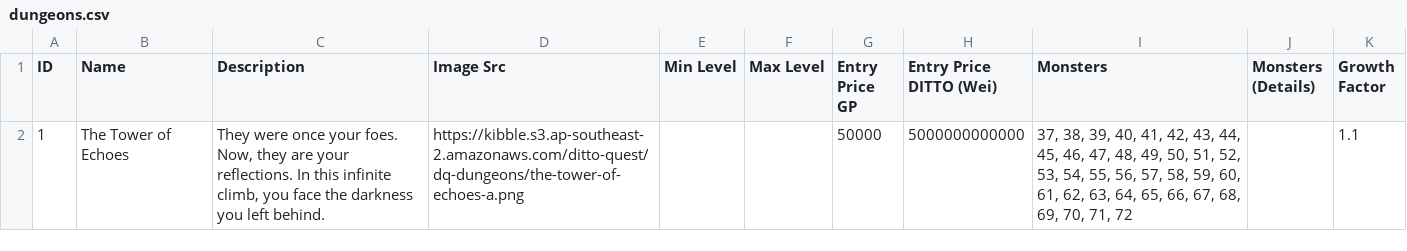
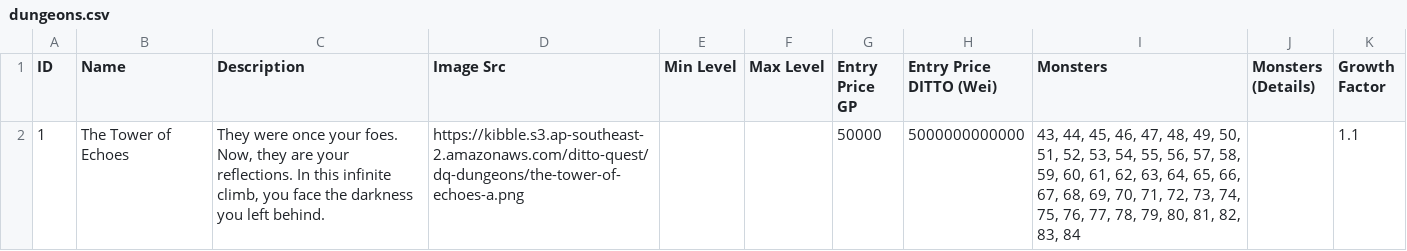
Before and after one commit to ditto-dao/ditto-quest-socket-server, a CSV file: src/encyclopedia/raw-csv/dungeons.csv, drawn as a sheet.

```diff
--- a/src/encyclopedia/raw-csv/dungeons.csv
+++ b/src/encyclopedia/raw-csv/dungeons.csv
@@ -1,2 +1,2 @@
 ID,Name,Description,Image Src,Min Level,Max Level,Entry Price GP,Entry Price DITTO (Wei),Monsters,Monsters (Details),Growth Factor
-1,The Tower of Echoes,"They were once your foes. Now, they are your reflections. In this infinite climb, you face the darkness you left behind.",https://kibble.s3.ap-southeast-2.amazonaws.com/ditto-quest/dq-dungeons/the-tower-of-echoes-a.png,,,50000,5000000000000,"37, 38, 39, 40, 41, 42, 43, 44, 45, 46, 47, 48, 49, 50, 51, 52, 53, 54, 55, 56, 57, 58, 59, 60, 61, 62, 63, 64, 65, 66, 67, 68, 69, 70, 71, 72",,1.1
+1,The Tower of Echoes,"They were once your foes. Now, they are your reflections. In this infinite climb, you face the darkness you left behind.",https://kibble.s3.ap-southeast-2.amazonaws.com/ditto-quest/dq-dungeons/the-tower-of-echoes-a.png,,,50000,5000000000000,"43, 44, 45, 46, 47, 48, 49, 50, 51, 52, 53, 54, 55, 56, 57, 58, 59, 60, 61, 62, 63, 64, 65, 66, 67, 68, 69, 70, 71, 72, 73, 74, 75, 76, 77, 78, 79, 80, 81, 82, 83, 84",,1.1
```
Also changed, not shown: src/encyclopedia/raw-csv/monsters.csv, 4 other files.
